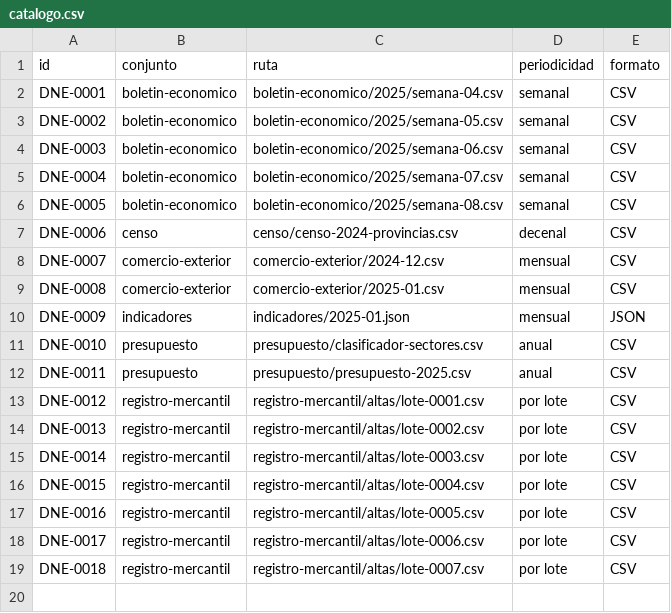
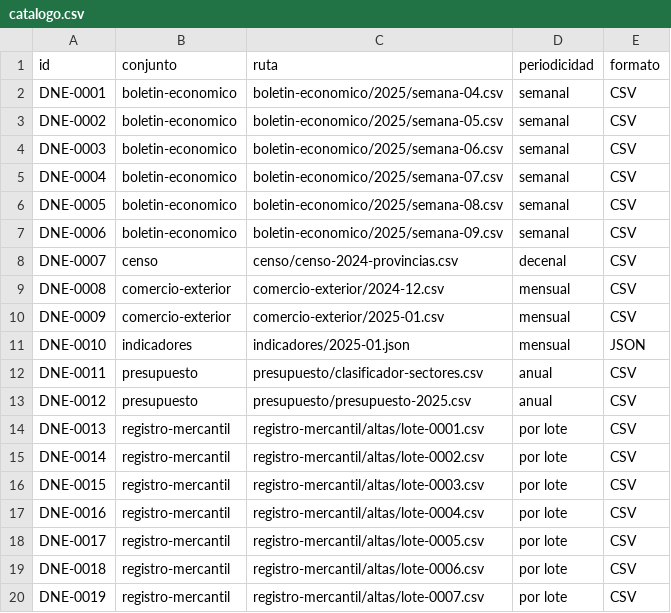
Before and after one commit to InvazhorDark/trabun2026, a CSV file: datasets/catalogo.csv, drawn as a sheet.

Commit message:
Agrega indicadores de coyuntura, semana 09-2025

```diff
--- a/datasets/catalogo.csv
+++ b/datasets/catalogo.csv
@@ -6,14 +6,15 @@ DNE-0004,boletin-economico,boletin-economico/2025/semana-07.csv,semanal,CSV
 DNE-0005,boletin-economico,boletin-economico/2025/semana-08.csv,semanal,CSV
-DNE-0006,censo,censo/censo-2024-provincias.csv,decenal,CSV
-DNE-0007,comercio-exterior,comercio-exterior/2024-12.csv,mensual,CSV
-DNE-0008,comercio-exterior,comercio-exterior/2025-01.csv,mensual,CSV
-DNE-0009,indicadores,indicadores/2025-01.json,mensual,JSON
-DNE-0010,presupuesto,presupuesto/clasificador-sectores.csv,anual,CSV
-DNE-0011,presupuesto,presupuesto/presupuesto-2025.csv,anual,CSV
-DNE-0012,registro-mercantil,registro-mercantil/altas/lote-0001.csv,por lote,CSV
-DNE-0013,registro-mercantil,registro-mercantil/altas/lote-0002.csv,por lote,CSV
-DNE-0014,registro-mercantil,registro-mercantil/altas/lote-0003.csv,por lote,CSV
-DNE-0015,registro-mercantil,registro-mercantil/altas/lote-0004.csv,por lote,CSV
-DNE-0016,registro-mercantil,registro-mercantil/altas/lote-0005.csv,por lote,CSV
-DNE-0017,registro-mercantil,registro-mercantil/altas/lote-0006.csv,por lote,CSV
-DNE-0018,registro-mercantil,registro-mercantil/altas/lote-0007.csv,por lote,CSV
+DNE-0006,boletin-economico,boletin-economico/2025/semana-09.csv,semanal,CSV
+DNE-0007,censo,censo/censo-2024-provincias.csv,decenal,CSV
+DNE-0008,comercio-exterior,comercio-exterior/2024-12.csv,mensual,CSV
+DNE-0009,comercio-exterior,comercio-exterior/2025-01.csv,mensual,CSV
+DNE-0010,indicadores,indicadores/2025-01.json,mensual,JSON
+DNE-0011,presupuesto,presupuesto/clasificador-sectores.csv,anual,CSV
+DNE-0012,presupuesto,presupuesto/presupuesto-2025.csv,anual,CSV
+DNE-0013,registro-mercantil,registro-mercantil/altas/lote-0001.csv,por lote,CSV
+DNE-0014,registro-mercantil,registro-mercantil/altas/lote-0002.csv,por lote,CSV
+DNE-0015,registro-mercantil,registro-mercantil/altas/lote-0003.csv,por lote,CSV
+DNE-0016,registro-mercantil,registro-mercantil/altas/lote-0004.csv,por lote,CSV
+DNE-0017,registro-mercantil,registro-mercantil/altas/lote-0005.csv,por lote,CSV
+DNE-0018,registro-mercantil,registro-mercantil/altas/lote-0006.csv,por lote,CSV
+DNE-0019,registro-mercantil,registro-mercantil/altas/lote-0007.csv,por lote,CSV
```
Also changed, not shown: 1 other file.
